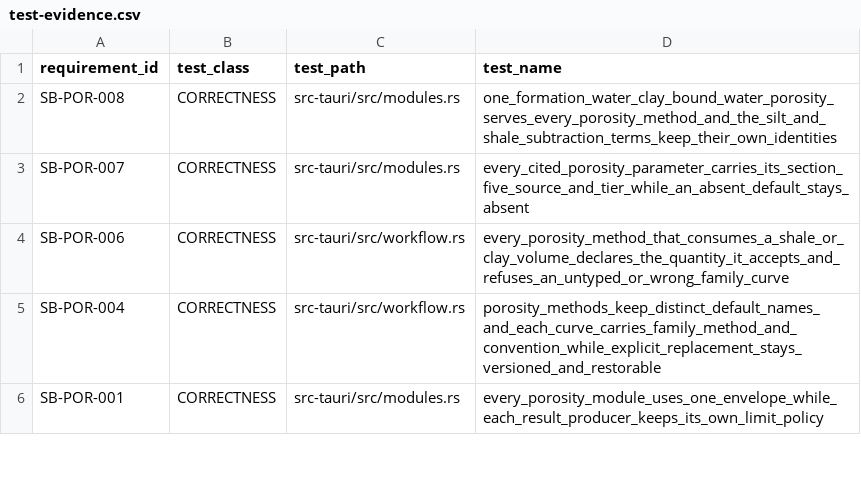
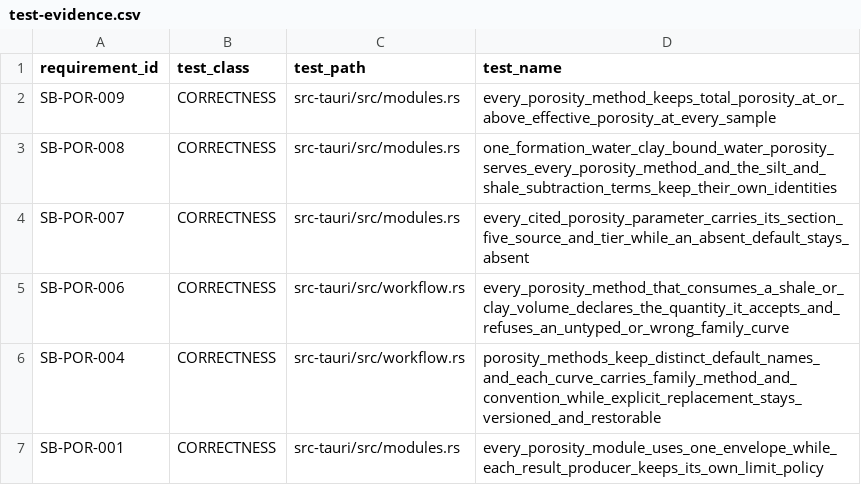
Before and after one commit to jauharst/SandiBumi, a CSV file: docs/takeover/test-evidence.csv, drawn as a sheet; only a part is shown; the diff names each change by its address in the sheet, - before the commit and + after, or states it on an @@ line.

```diff
--- a/docs/takeover/test-evidence.csv
+++ b/docs/takeover/test-evidence.csv
+row 2: SB-POR-009 | CORRECTNESS | src-tauri/src/modules.rs | every_porosity_method_keeps_total_porosity_at_or_above_effective_porosity_at_every_sample
```
Also changed, not shown: docs/takeover/requirements.csv, 8 other files.
